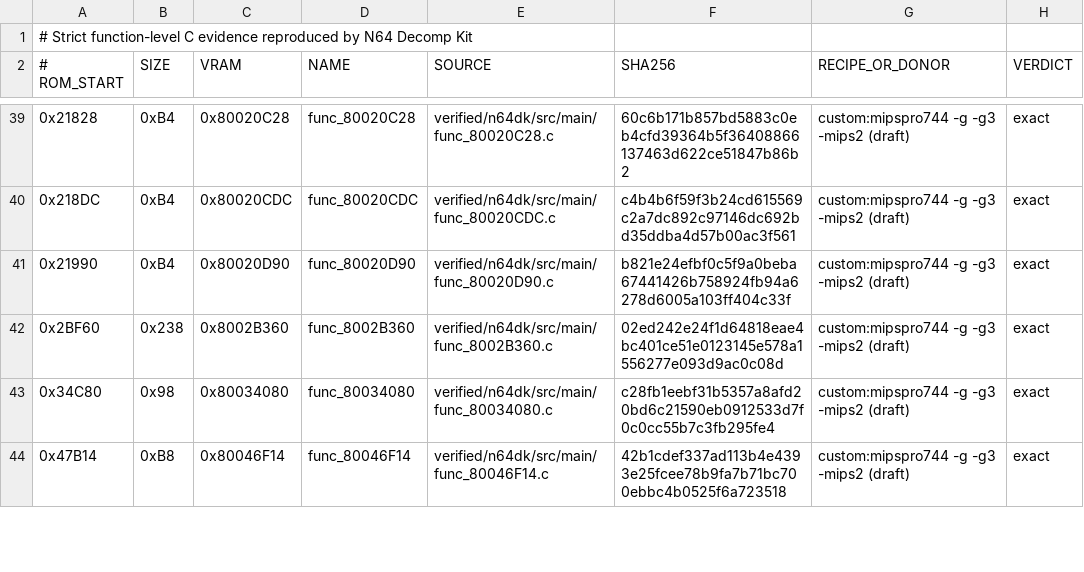
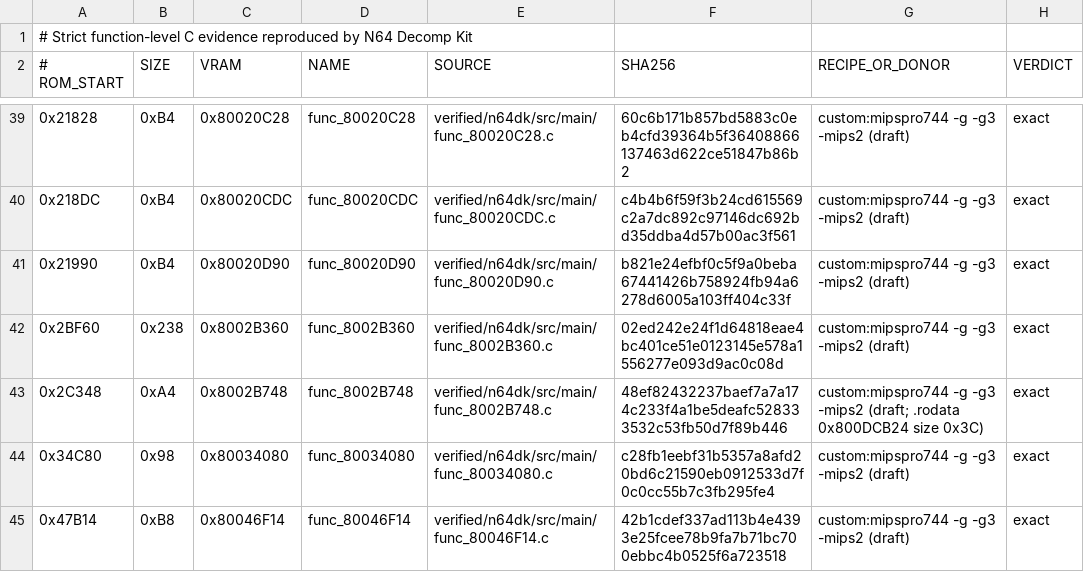
Before and after one commit to TheGh0stShip/Superman-64, a TSV file: config/us/verified_n64dk.tsv, drawn as a sheet; only a part is shown, gaps mark what is left out.

```diff
--- a/config/us/verified_n64dk.tsv
+++ b/config/us/verified_n64dk.tsv
@@ -42,2 +42,3 @@
 0x2BF60	0x238	0x8002B360	func_8002B360	verified/n64dk/src/main/func_8002B360.c	02ed242e24f1d64818eae4bc401ce51e0123145e578a1556277e093d9ac0c08d	custom:mipspro744 -g -g3 -mips2 (draft)	exact
+0x2C348	0xA4	0x8002B748	func_8002B748	verified/n64dk/src/main/func_8002B748.c	48ef82432237baef7a7a174c233f4a1be5deafc528333532c53fb50d7f89b446	custom:mipspro744 -g -g3 -mips2 (draft; .rodata 0x800DCB24 size 0x3C)	exact
 0x34C80	0x98	0x80034080	func_80034080	verified/n64dk/src/main/func_80034080.c	c28fb1eebf31b5357a8afd20bd6c21590eb0912533d7f0c0cc55b7c3fb295fe4	custom:mipspro744 -g -g3 -mips2 (draft)	exact
```
Also changed, not shown: 8 other files.
